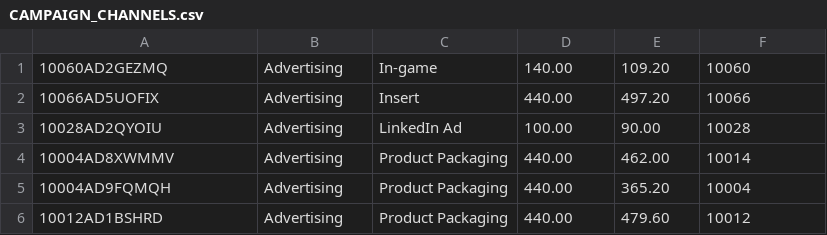
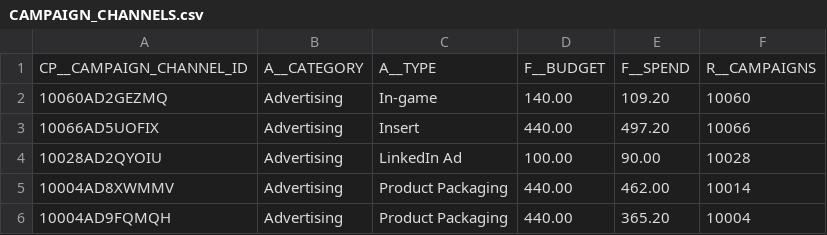
Before and after one commit to kubow/Data_playground, a CSV file: output/CAMPAIGN_CHANNELS.csv, drawn as a sheet; only a part is shown; the shorter side is filled out with more unchanged rows.

```diff
--- a/output/CAMPAIGN_CHANNELS.csv
+++ b/output/CAMPAIGN_CHANNELS.csv
@@ -1 +1,2 @@
+CP__CAMPAIGN_CHANNEL_ID,A__CATEGORY,A__TYPE,F__BUDGET,F__SPEND,R__CAMPAIGNS
 10060AD2GEZMQ,Advertising,In-game,140.00,109.20,10060
```
Also changed, not shown: output/CAMPAIGNS.csv.
